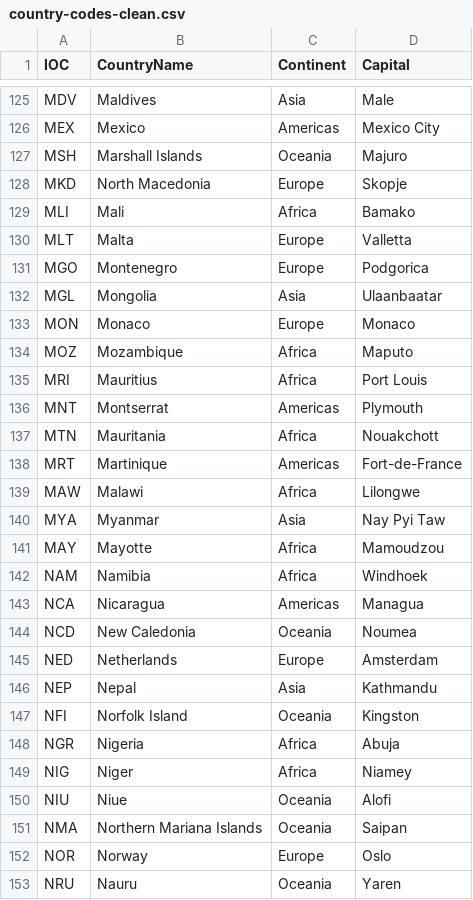
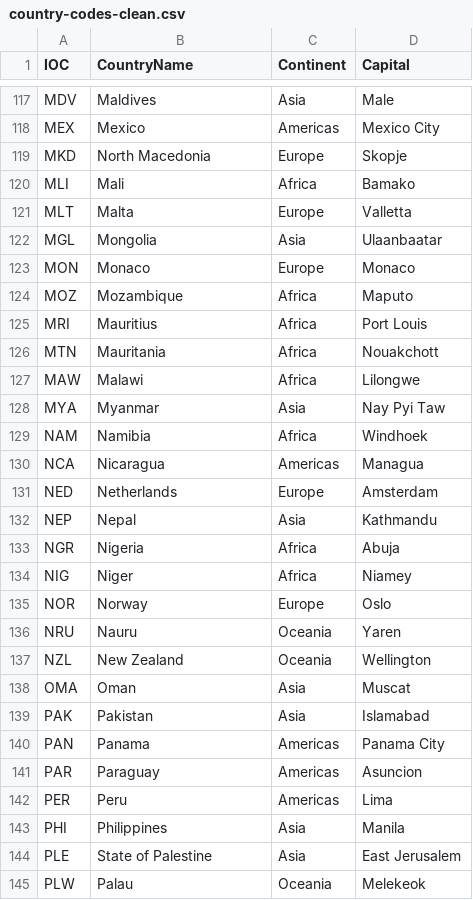
Before and after one commit to cmcappato/olympics-data, a CSV file: country-codes-clean.csv, drawn as a sheet; only a part is shown, gaps mark what is left out; the shorter side is filled out with more unchanged rows; the diff covers the shown part only; the diff names each change by its address in the sheet, - before the commit and + after, or states it on an @@ line.

```diff
--- a/country-codes-clean.csv
+++ b/country-codes-clean.csv
-row 127: MSH | Marshall Islands | Oceania | Majuro
-row 131: MGO | Montenegro | Europe | Podgorica
-row 136: MNT | Montserrat | Americas | Plymouth
-row 138: MRT | Martinique | Americas | Fort-de-France
-row 141: MAY | Mayotte | Africa | Mamoudzou
-row 144: NCD | New Caledonia | Oceania | Noumea
-row 147: NFI | Norfolk Island | Oceania | Kingston
-row 150: NIU | Niue | Oceania | Alofi
-row 151: NMA | Northern Mariana Islands | Oceania | Saipan
```
Also changed, not shown: 15 removed rows elsewhere in this file, flags-clean.csv, 3 other files.
